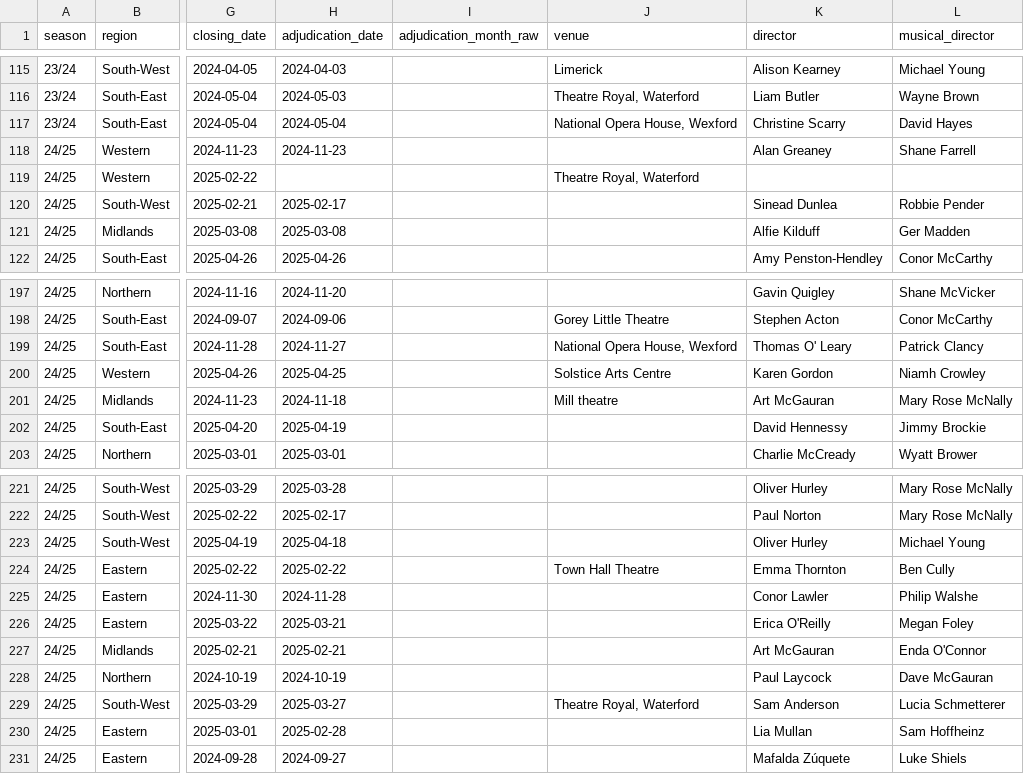
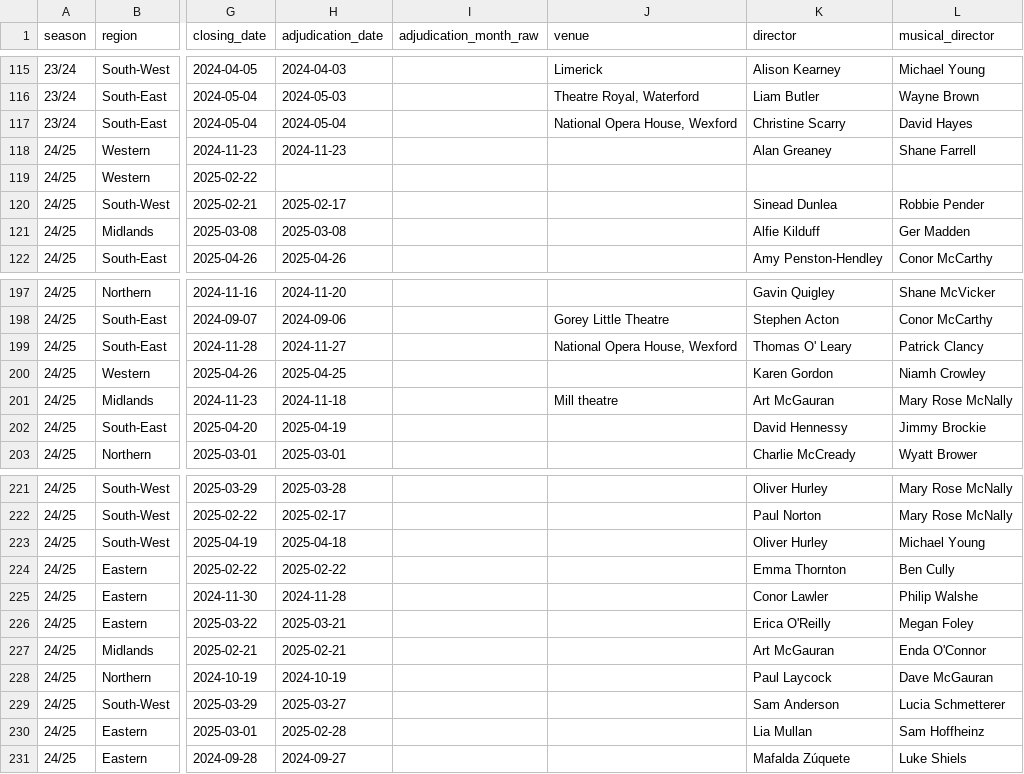
Before and after one commit to darraghcphotography/showcal, a CSV file: shows.csv, drawn as a sheet; only a part is shown, gaps mark what is left out; the diff names each change by its address in the sheet, - before the commit and + after, or states it on an @@ line.

```diff
--- a/shows.csv
+++ b/shows.csv
-J119 (venue): Theatre Royal, Waterford
+J119 (venue): (empty)
-J200 (venue): Solstice Arts Centre
+J200 (venue): (empty)
-J224 (venue): Town Hall Theatre
+J224 (venue): (empty)
-J229 (venue): Theatre Royal, Waterford
+J229 (venue): (empty)
```
Also changed, not shown: 1 other file.
